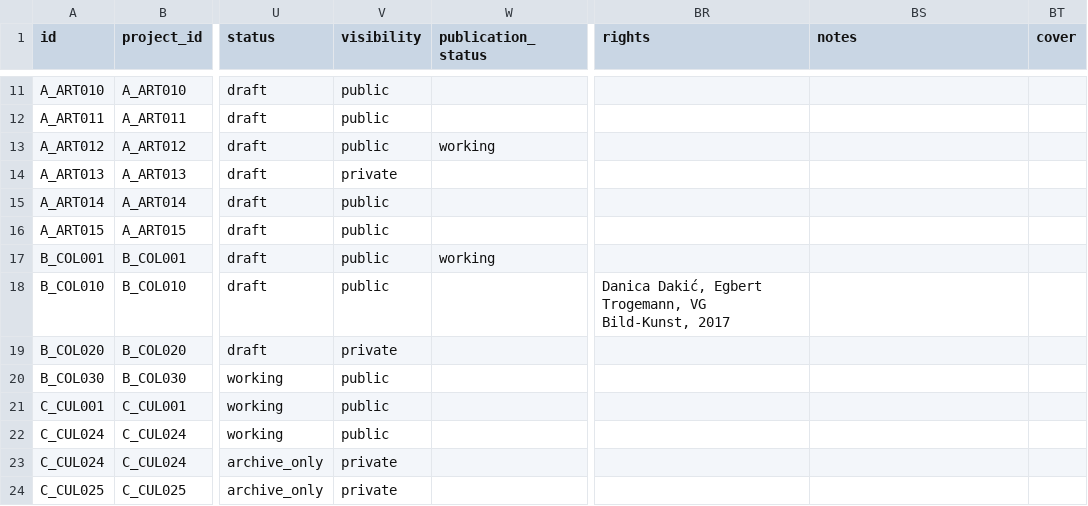
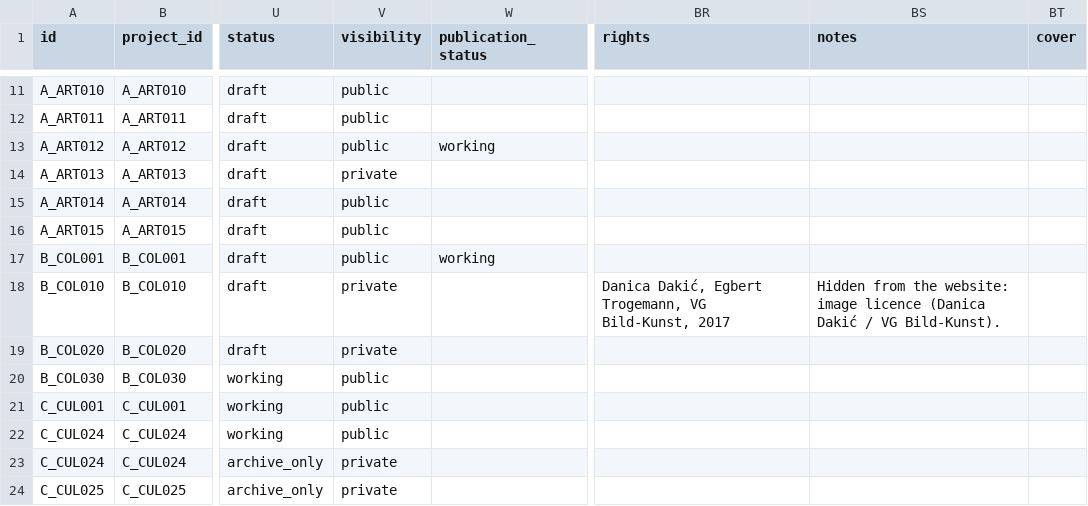
Before and after one commit to lutalutra/natsumi-public-archive, a CSV file: next/content/projects.csv, drawn as a sheet; only a part is shown, gaps mark what is left out; the diff names each change by its address in the sheet, - before the commit and + after, or states it on an @@ line.

```diff
--- a/next/content/projects.csv
+++ b/next/content/projects.csv
-V18 (visibility): public
+V18 (visibility): private
-BS18 (notes): (empty)
+BS18 (notes): Hidden from the website: image licence (Danica Dakić / VG Bild-Kunst).
```
Also changed, not shown: 13 other files.
